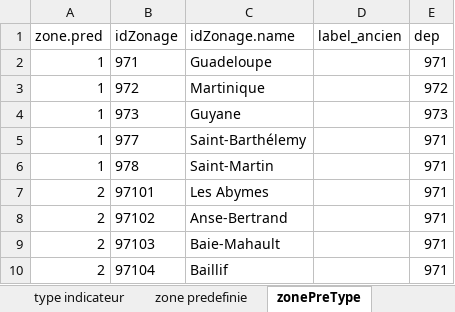
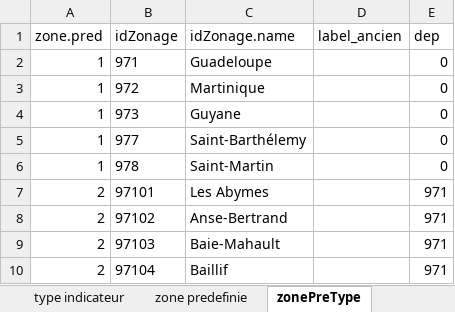
Before and after one commit to NKempf/Agate, an Excel workbook: Data/Liste indicateurs statistiques/Agate - indicateurs statistiques_v2.xlsx, sheet zonePreType, drawn as a sheet; only a part is shown; values as stored, in another font and other column widths than the file's, no borders; the diff names each change by its address in the sheet, - before the commit and + after, or states it on an @@ line.

```diff
--- a/Data/Liste indicateurs statistiques/Agate - indicateurs statistiques_v2.xlsx (sheet zonePreType)
+++ b/Data/Liste indicateurs statistiques/Agate - indicateurs statistiques_v2.xlsx (sheet zonePreType)
-E2 (dep): 971
+E2 (dep): 0
-E3 (dep): 972
+E3 (dep): 0
-E4 (dep): 973
+E4 (dep): 0
-E5:E6 (dep): 971
+E5:E6 (dep): 0
```
Also changed, not shown: 5 other files.
